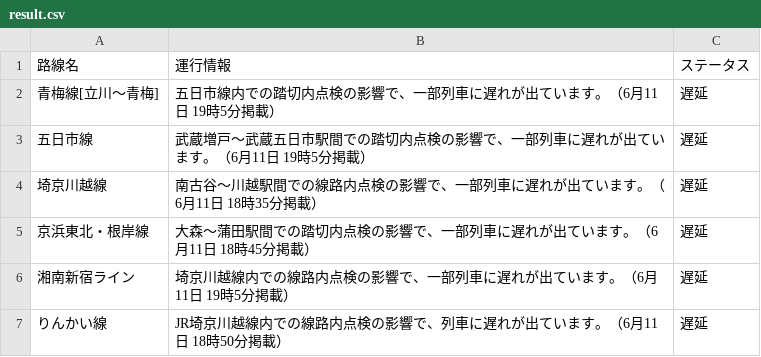
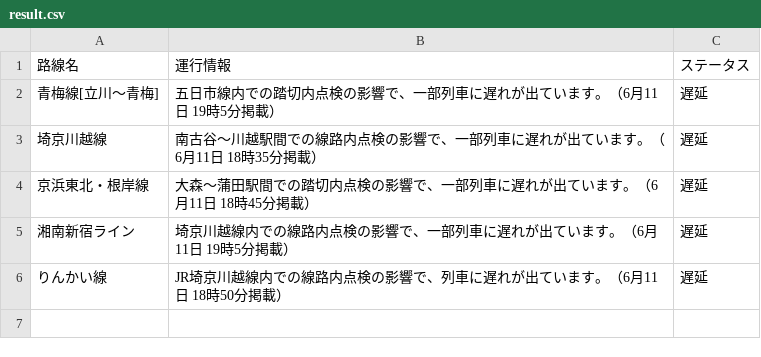
Before and after one commit to TakaoSenrioka/TrainViewHazama, a CSV file: public/result.csv, drawn as a sheet.

```diff
--- a/public/result.csv
+++ b/public/result.csv
@@ -2,3 +2,2 @@
 青梅線[立川〜青梅],五日市線内での踏切内点検の影響で、一部列車に遅れが出ています。（6月11日 19時5分掲載）,遅延
-五日市線,武蔵増戸〜武蔵五日市駅間での踏切内点検の影響で、一部列車に遅れが出ています。（6月11日 19時5分掲載）,遅延
 埼京川越線,南古谷〜川越駅間での線路内点検の影響で、一部列車に遅れが出ています。（6月11日 18時35分掲載）,遅延
```
Also changed, not shown: 1 other file.
